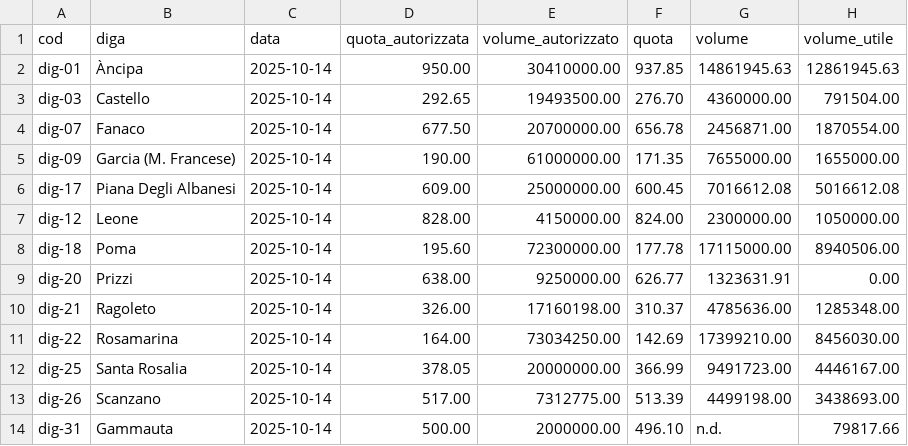
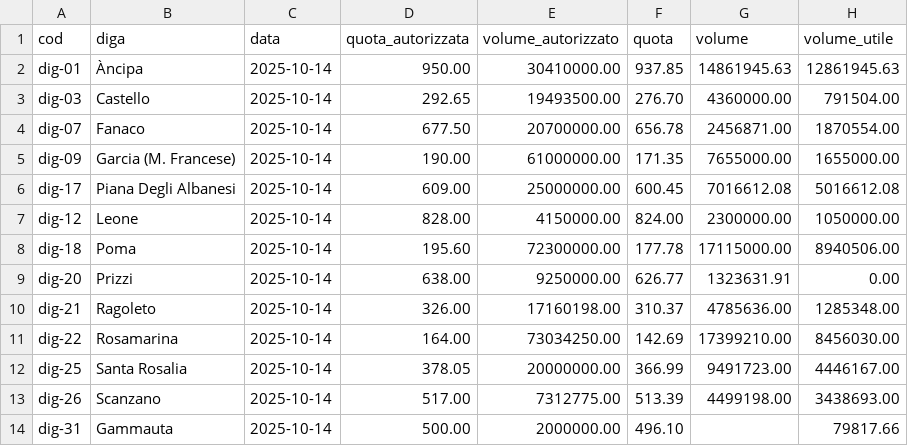
Before and after one commit to opendatasicilia/emergenza-idrica-sicilia, a CSV file: risorse/volumi-giornalieri/2025-10-14.csv, drawn as a sheet.

```diff
--- a/risorse/volumi-giornalieri/2025-10-14.csv
+++ b/risorse/volumi-giornalieri/2025-10-14.csv
@@ -13,2 +13,2 @@ dig-25,Santa Rosalia,2025-10-14,378.05,20000000.00,366.99,9491723.00,4446167.00
 dig-26,Scanzano,2025-10-14,517.00,7312775.00,513.39,4499198.00,3438693.00
-dig-31,Gammauta,2025-10-14,500.00,2000000.00,496.10,n.d.,79817.66
+dig-31,Gammauta,2025-10-14,500.00,2000000.00,496.10,,79817.66
```
Also changed, not shown: risorse/sicilia_dighe_volumi_giornalieri.csv, risorse/volumi-giornalieri/2025-10-26.csv.
